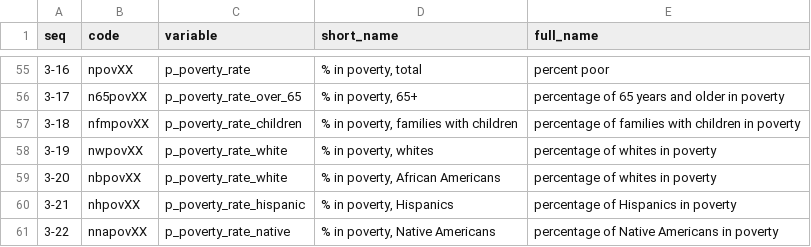
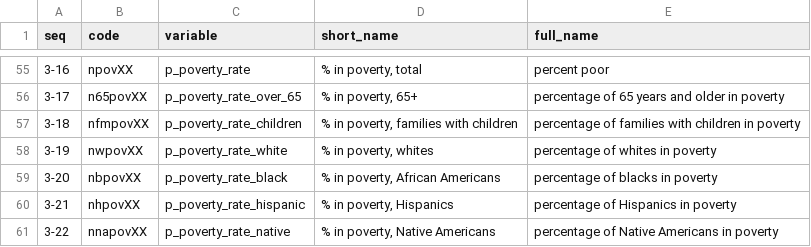
Before and after one commit to oturns/geosnap, a CSV file: geosnap/visualize/suviz/Python2Html/GEOSNAP2NAM/template/conversion_table_codebook.csv, drawn as a sheet; only a part is shown, gaps mark what is left out.

```diff
--- a/geosnap/visualize/suviz/Python2Html/GEOSNAP2NAM/template/conversion_table_codebook.csv
+++ b/geosnap/visualize/suviz/Python2Html/GEOSNAP2NAM/template/conversion_table_codebook.csv
@@ -58,3 +58,3 @@ seq,code,variable,short_name,full_name
 3-19,nwpovXX,p_poverty_rate_white,"% in poverty, whites",percentage of whites in poverty
-3-20,nbpovXX,p_poverty_rate_white,"% in poverty, African Americans",percentage of whites in poverty
+3-20,nbpovXX,p_poverty_rate_black,"% in poverty, African Americans",percentage of blacks  in poverty
 3-21,nhpovXX,p_poverty_rate_hispanic,"% in poverty, Hispanics",percentage of Hispanics in poverty
```
Also changed, not shown: 1 other file.
